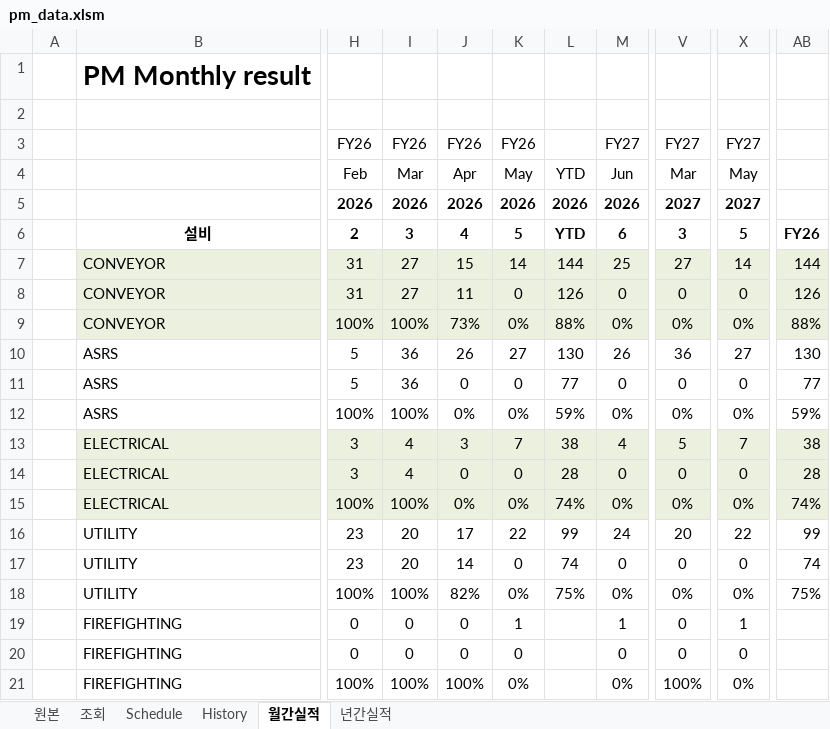
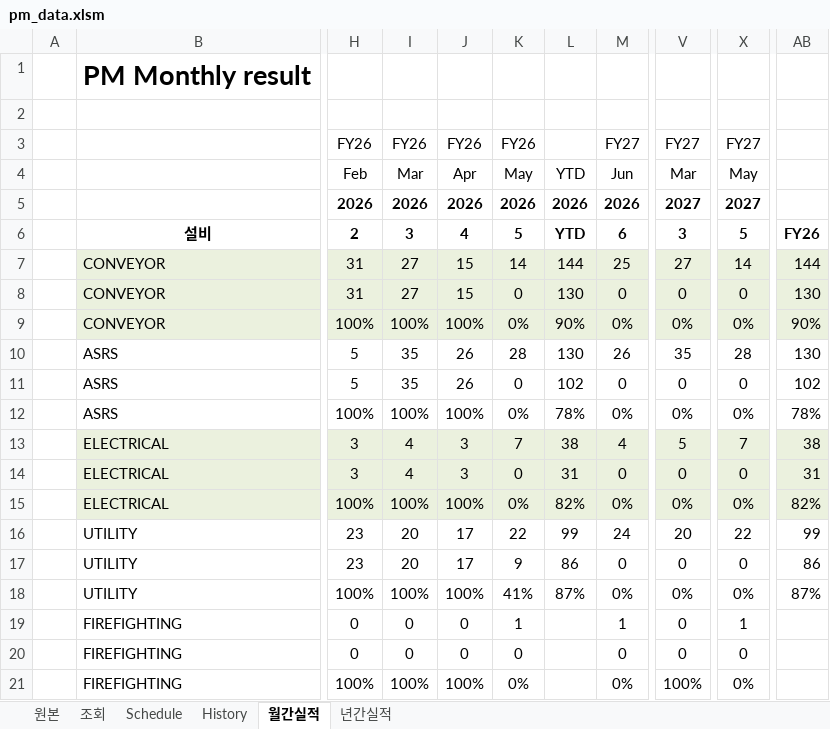
Before and after one commit to koj260428-sketch/KPIs, an Excel workbook: pm_data.xlsm, sheet 월간실적, drawn as a sheet; only a part is shown, gaps mark what is left out; values as stored, in another font and other column widths than the file's, no borders; charts and pictures not drawn; the diff names each change by its address in the sheet, - before the commit and + after, or states it on an @@ line.

```diff
--- a/pm_data.xlsm (sheet 월간실적)
+++ b/pm_data.xlsm (sheet 월간실적)
-J8: 11
+J8: 15
-L8: 126
+L8: 130
-AB8: 126
+AB8: 130
-J9: 73%
+J9: 100%
-L9: 88%
+L9: 90%
-AB9: 88%
+AB9: 90%
-I10:I11: 36
+I10:I11: 35
-K10: 27
+K10: 28
-V10: 36
+V10: 35
-X10: 27
+X10: 28
-J11: 0
+J11: 26
-L11: 77
+L11: 102
-AB11: 77
+AB11: 102
-J12: 0%
+J12: 100%
-L12: 59%
+L12: 78%
-AB12: 59%
+AB12: 78%
-J14: 0
+J14: 3
-L14: 28
+L14: 31
-AB14: 28
+AB14: 31
-J15: 0%
+J15: 100%
-L15: 74%
+L15: 82%
-AB15: 74%
+AB15: 82%
-J17: 14
+J17: 17
-K17: 0
+K17: 9
-L17: 74
+L17: 86
-AB17: 74
+AB17: 86
-J18: 82%
+J18: 100%
-K18: 0%
+K18: 41%
-L18: 75%
+L18: 87%
-AB18: 75%
+AB18: 87%
```
Also changed, not shown: sheet History, sheet Schedule, sheet 조회, sheet 원본, hidden cells, charts or pictures.
